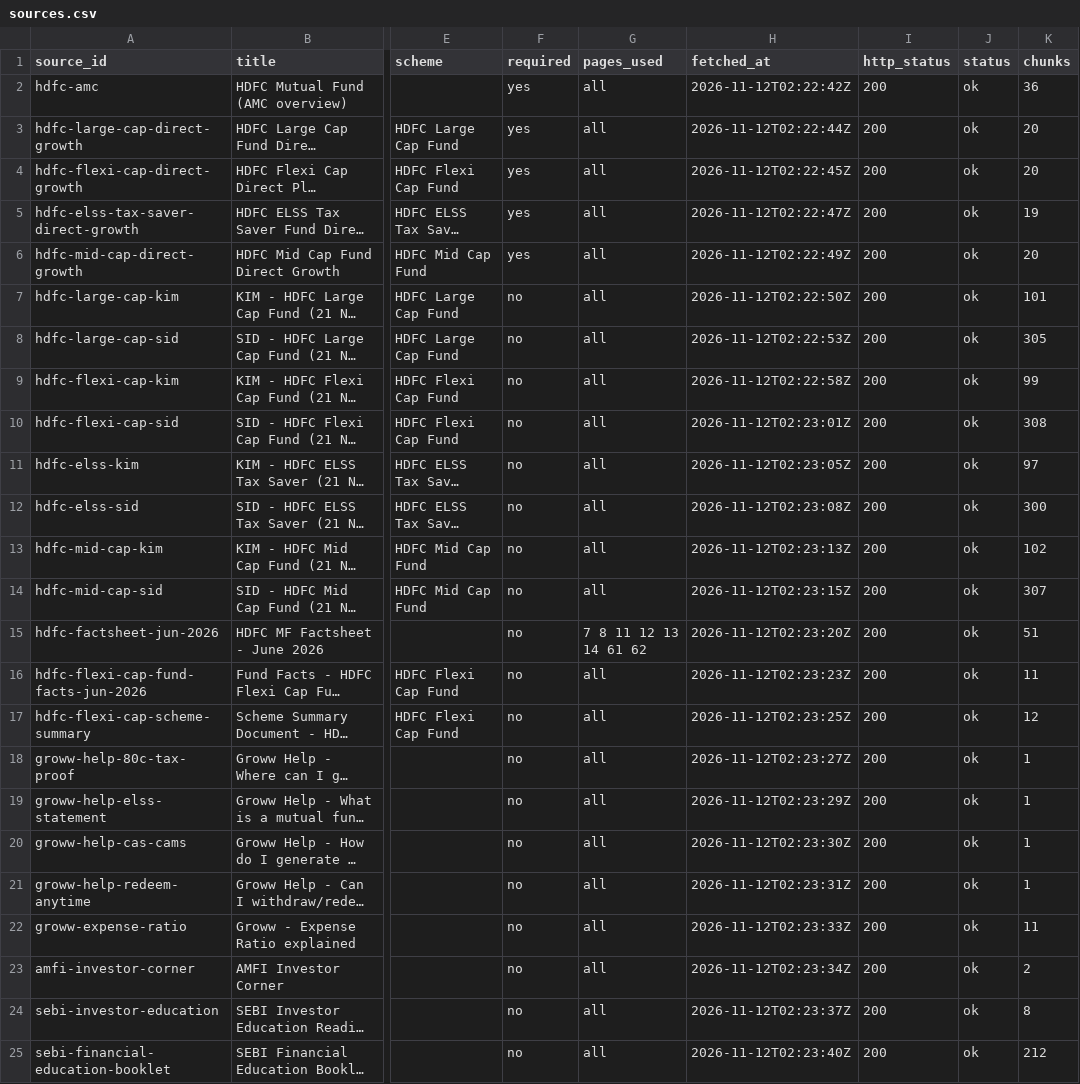
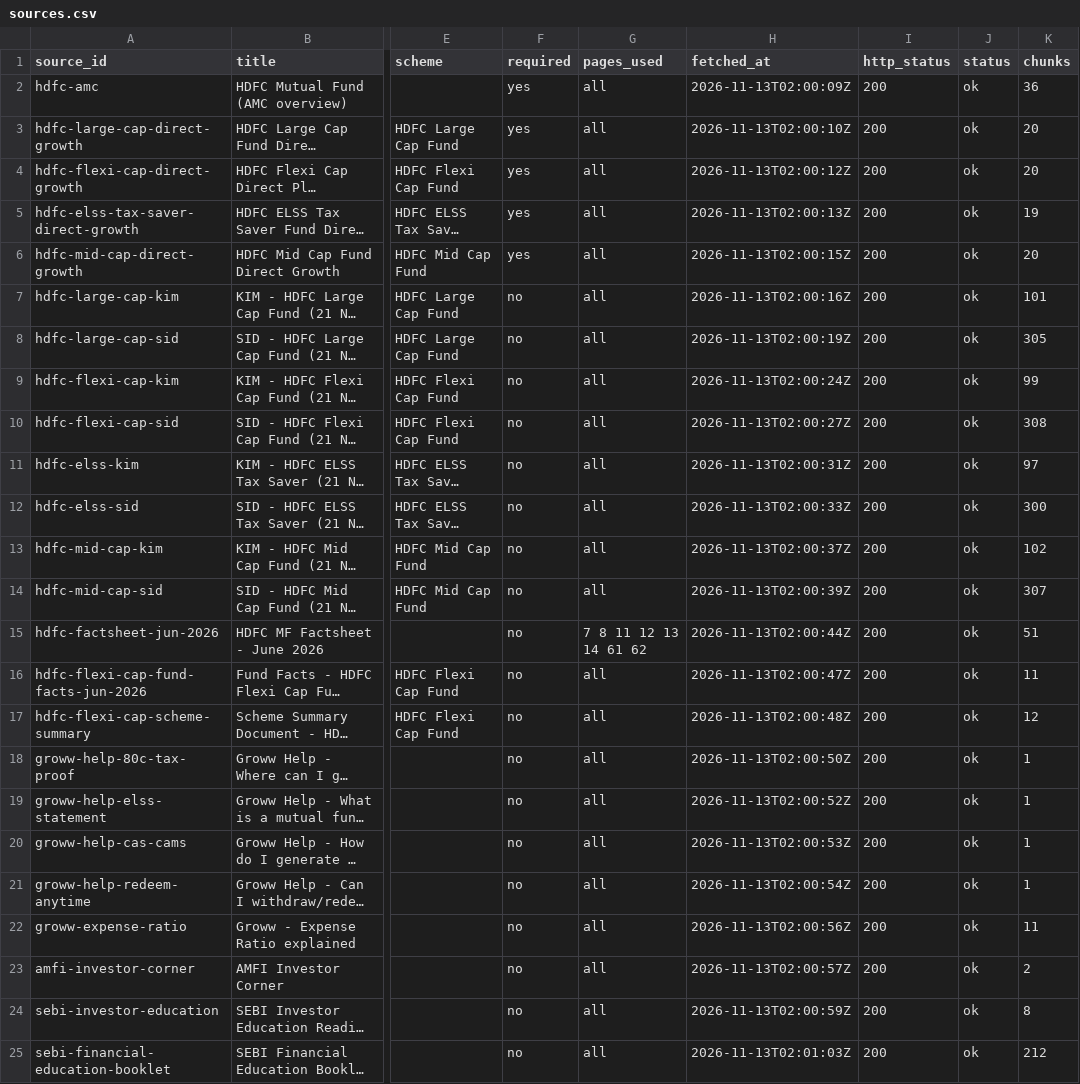
Before and after one commit to ritwijn/hdfc-mf-faq-rag, a CSV file: Docs/sources.csv, drawn as a sheet; only a part is shown, gaps mark what is left out; long unchanged cells end in …; the diff names each change by its address in the sheet, - before the commit and + after, or states it on an @@ line.

```diff
--- a/Docs/sources.csv
+++ b/Docs/sources.csv
-H2 (fetched_at): 2026-11-12T02:22:42Z
+H2 (fetched_at): 2026-11-13T02:00:09Z
-H3 (fetched_at): 2026-11-12T02:22:44Z
+H3 (fetched_at): 2026-11-13T02:00:10Z
-H4 (fetched_at): 2026-11-12T02:22:45Z
+H4 (fetched_at): 2026-11-13T02:00:12Z
-H5 (fetched_at): 2026-11-12T02:22:47Z
+H5 (fetched_at): 2026-11-13T02:00:13Z
-H6 (fetched_at): 2026-11-12T02:22:49Z
+H6 (fetched_at): 2026-11-13T02:00:15Z
-H7 (fetched_at): 2026-11-12T02:22:50Z
+H7 (fetched_at): 2026-11-13T02:00:16Z
-H8 (fetched_at): 2026-11-12T02:22:53Z
+H8 (fetched_at): 2026-11-13T02:00:19Z
-H9 (fetched_at): 2026-11-12T02:22:58Z
+H9 (fetched_at): 2026-11-13T02:00:24Z
-H10 (fetched_at): 2026-11-12T02:23:01Z
+H10 (fetched_at): 2026-11-13T02:00:27Z
-H11 (fetched_at): 2026-11-12T02:23:05Z
+H11 (fetched_at): 2026-11-13T02:00:31Z
-H12 (fetched_at): 2026-11-12T02:23:08Z
+H12 (fetched_at): 2026-11-13T02:00:33Z
-H13 (fetched_at): 2026-11-12T02:23:13Z
+H13 (fetched_at): 2026-11-13T02:00:37Z
-H14 (fetched_at): 2026-11-12T02:23:15Z
+H14 (fetched_at): 2026-11-13T02:00:39Z
-H15 (fetched_at): 2026-11-12T02:23:20Z
+H15 (fetched_at): 2026-11-13T02:00:44Z
-H16 (fetched_at): 2026-11-12T02:23:23Z
+H16 (fetched_at): 2026-11-13T02:00:47Z
-H17 (fetched_at): 2026-11-12T02:23:25Z
+H17 (fetched_at): 2026-11-13T02:00:48Z
-H18 (fetched_at): 2026-11-12T02:23:27Z
+H18 (fetched_at): 2026-11-13T02:00:50Z
-H19 (fetched_at): 2026-11-12T02:23:29Z
+H19 (fetched_at): 2026-11-13T02:00:52Z
-H20 (fetched_at): 2026-11-12T02:23:30Z
+H20 (fetched_at): 2026-11-13T02:00:53Z
-H21 (fetched_at): 2026-11-12T02:23:31Z
+H21 (fetched_at): 2026-11-13T02:00:54Z
-H22 (fetched_at): 2026-11-12T02:23:33Z
+H22 (fetched_at): 2026-11-13T02:00:56Z
-H23 (fetched_at): 2026-11-12T02:23:34Z
+H23 (fetched_at): 2026-11-13T02:00:57Z
-H24 (fetched_at): 2026-11-12T02:23:37Z
+H24 (fetched_at): 2026-11-13T02:00:59Z
-H25 (fetched_at): 2026-11-12T02:23:40Z
+H25 (fetched_at): 2026-11-13T02:01:03Z
```
Also changed, not shown: 40 other files.
